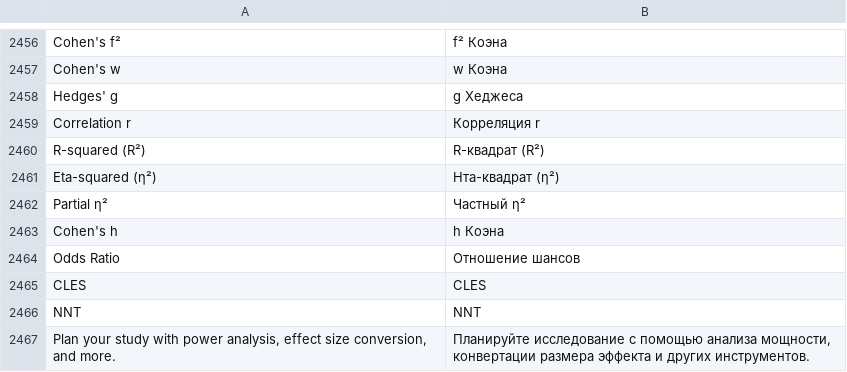
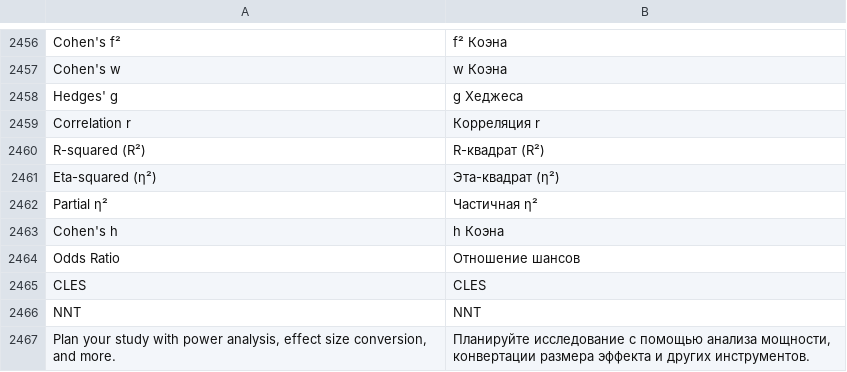
Before and after one commit to Forevener/DataSuite2-Translation, a TSV file: ru.tsv, drawn as a sheet; only a part is shown, gaps mark what is left out; the diff covers the shown part only.

```diff
--- a/ru.tsv
+++ b/ru.tsv
@@ -2460,4 +2460,4 @@ Correlation r	Корреляция r
 R-squared (R²)	R-квадрат (R²)
-Eta-squared (η²)	Ηта-квадрат (η²)
-Partial η²	Частный η²
+Eta-squared (η²)	Эта-квадрат (η²)
+Partial η²	Частичная η²
 Cohen's h	h Коэна
```
Also changed, not shown: 21 added rows and 2 edited cells elsewhere in this file.
